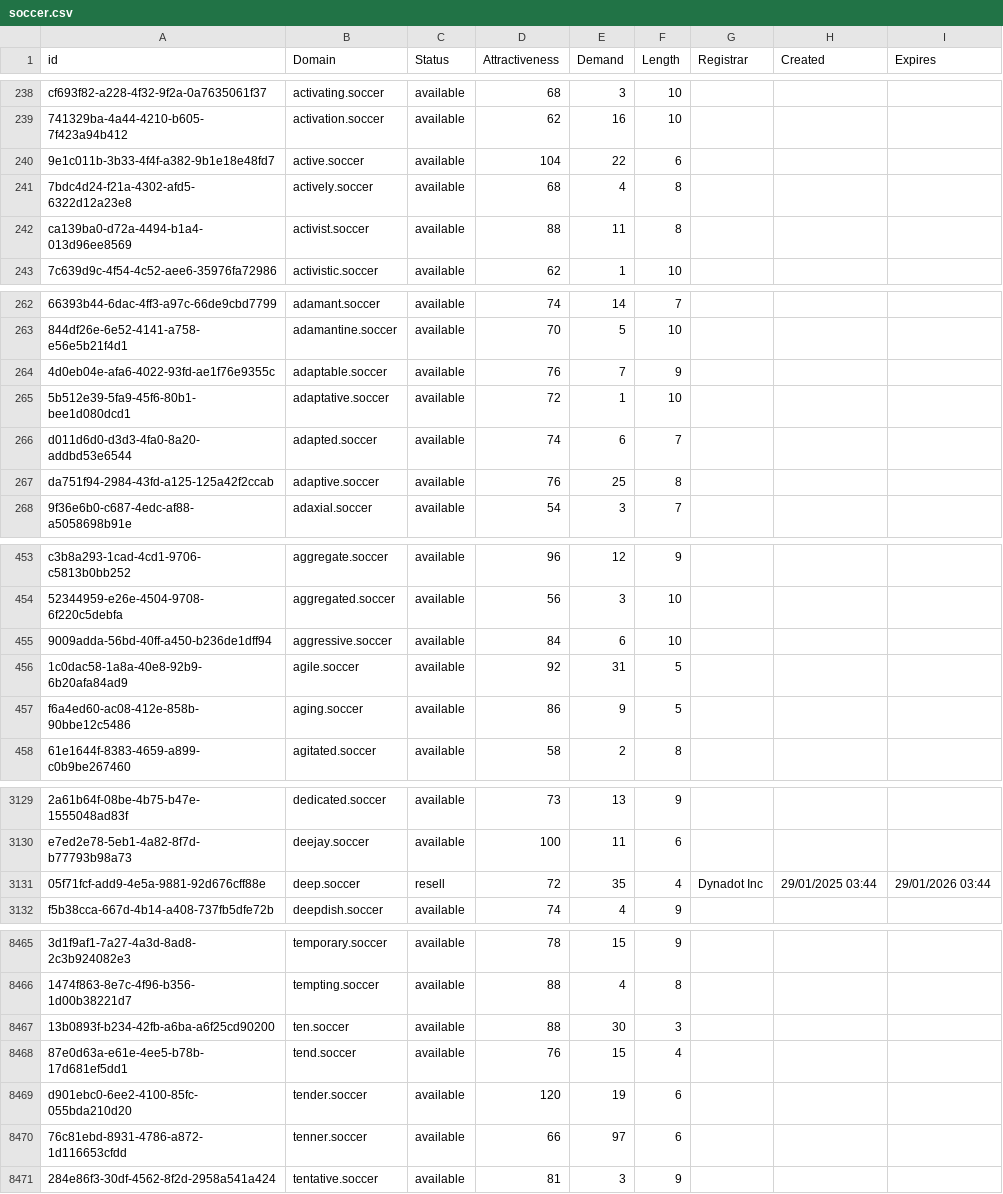
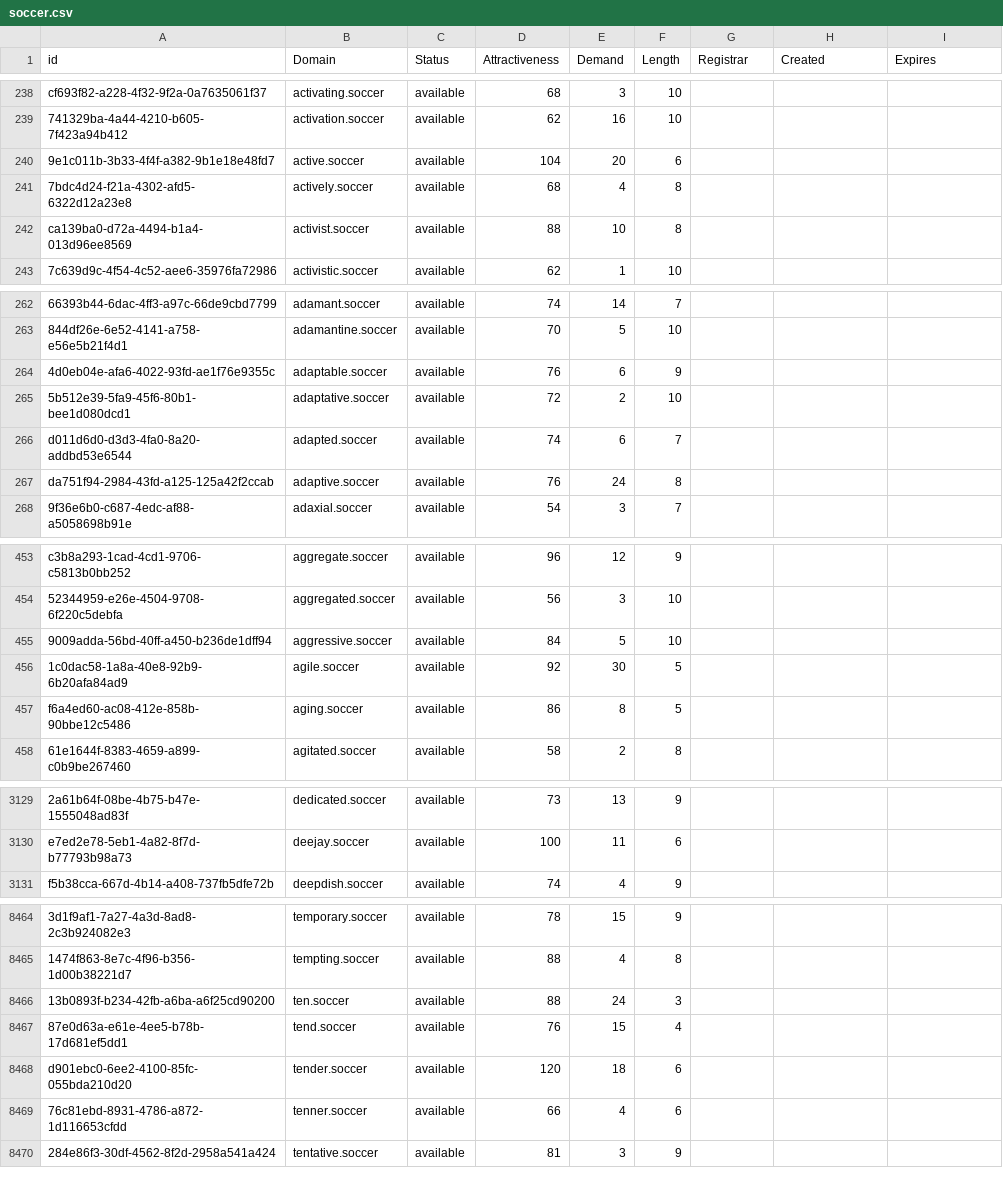
Before and after one commit to UniqueDomains/soccer-oneword-domains, a CSV file: soccer.csv, drawn as a sheet; only a part is shown, gaps mark what is left out; removed rows and columns are numbered as before the commit, all else as after; the diff covers the shown part only; the diff names each change by its address in the sheet, - before the commit and + after, or states it on an @@ line.

Commit message:
Domains update

```diff
--- a/soccer.csv
+++ b/soccer.csv
-E240 (Demand): 22
+E240 (Demand): 20
-E242 (Demand): 11
+E242 (Demand): 10
-E264 (Demand): 7
+E264 (Demand): 6
-E265 (Demand): 1
+E265 (Demand): 2
-E267 (Demand): 25
+E267 (Demand): 24
-E455 (Demand): 6
+E455 (Demand): 5
-E456 (Demand): 31
+E456 (Demand): 30
-E457 (Demand): 9
+E457 (Demand): 8
-row 3131: 05f71fcf-add9-4e5a-9881-92d676cff88e | deep.soccer | resell | 72 | 35 | 4 | Dynadot Inc | 29/01/2025 03:44 | 29/01/2026 03:44
-E8466 (Demand): 30
+E8466 (Demand): 24
-E8468 (Demand): 19
+E8468 (Demand): 18
-E8469 (Demand): 97
+E8469 (Demand): 4
```
Also changed, not shown: 81 edited cells elsewhere in this file, 2 other files.
